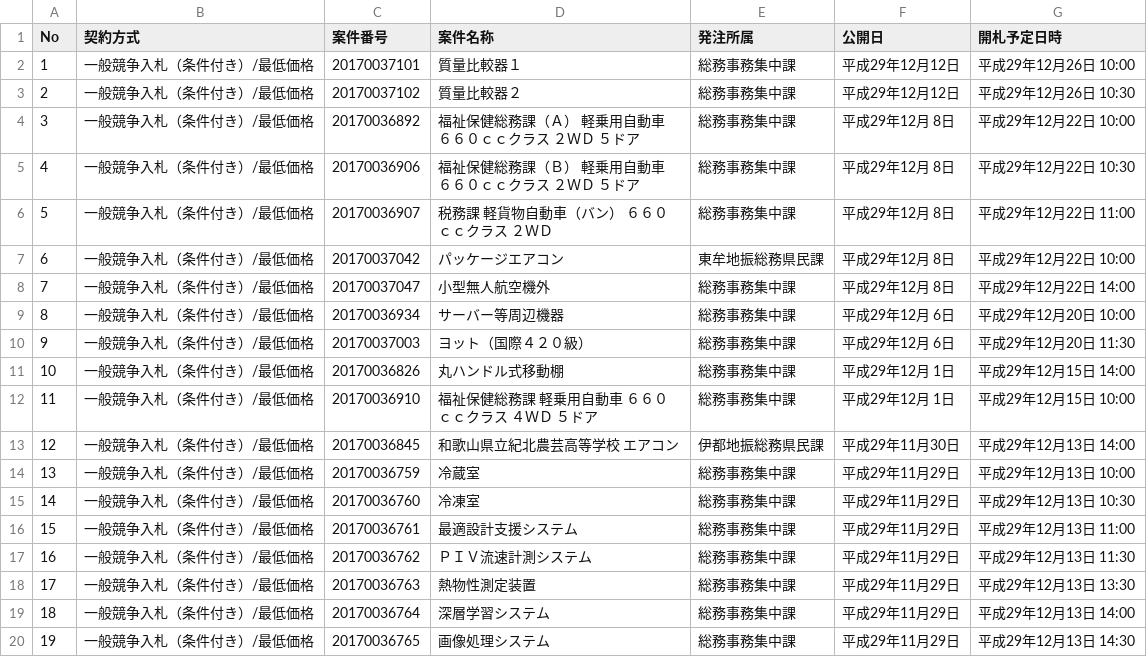
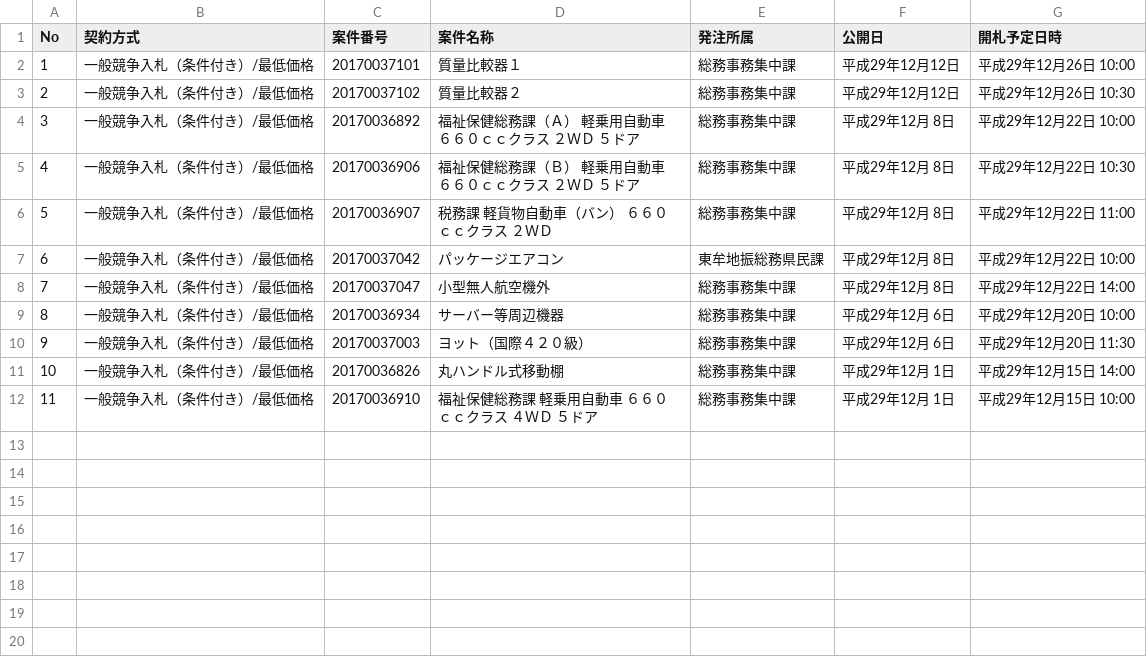
Before and after one commit to wakayama-pref-org/Goods-e-procurement-system_Bid_Advertisement, a CSV file: csv/goods-e-procurement-system_bid_advertisement.csv, drawn as a sheet.

```diff
--- a/csv/goods-e-procurement-system_bid_advertisement.csv
+++ b/csv/goods-e-procurement-system_bid_advertisement.csv
@@ -12,9 +12 @@
 "11","一般競争入札（条件付き）/最低価格","20170036910","福祉保健総務課　軽乗用自動車　６６０ｃｃクラス　４ＷＤ　５ドア","総務事務集中課","平成29年12月 1日","平成29年12月15日 10:00"
-"12","一般競争入札（条件付き）/最低価格","20170036845","和歌山県立紀北農芸高等学校　エアコン","伊都地振総務県民課","平成29年11月30日","平成29年12月13日 14:00"
-"13","一般競争入札（条件付き）/最低価格","20170036759","冷蔵室","総務事務集中課","平成29年11月29日","平成29年12月13日 10:00"
-"14","一般競争入札（条件付き）/最低価格","20170036760","冷凍室","総務事務集中課","平成29年11月29日","平成29年12月13日 10:30"
-"15","一般競争入札（条件付き）/最低価格","20170036761","最適設計支援システム","総務事務集中課","平成29年11月29日","平成29年12月13日 11:00"
-"16","一般競争入札（条件付き）/最低価格","20170036762","ＰＩＶ流速計測システム","総務事務集中課","平成29年11月29日","平成29年12月13日 11:30"
-"17","一般競争入札（条件付き）/最低価格","20170036763","熱物性測定装置","総務事務集中課","平成29年11月29日","平成29年12月13日 13:30"
-"18","一般競争入札（条件付き）/最低価格","20170036764","深層学習システム","総務事務集中課","平成29年11月29日","平成29年12月13日 14:00"
-"19","一般競争入札（条件付き）/最低価格","20170036765","画像処理システム","総務事務集中課","平成29年11月29日","平成29年12月13日 14:30"
```
Also changed, not shown: 1 other file.
